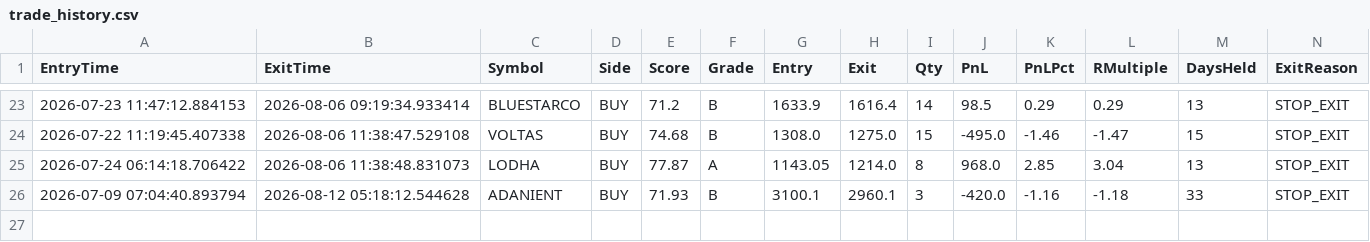
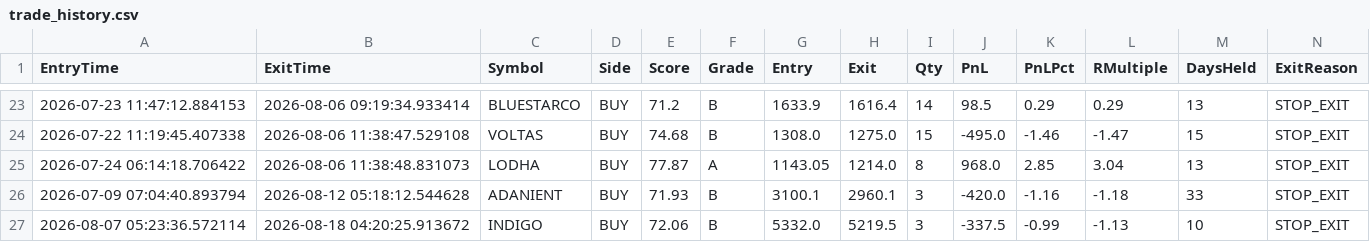
Before and after one commit to bakshad/Hybrid-FVG-Sniper, a CSV file: trade_history.csv, drawn as a sheet; only a part is shown, gaps mark what is left out.

```diff
--- a/trade_history.csv
+++ b/trade_history.csv
@@ -26 +26,2 @@ EntryTime,ExitTime,Symbol,Side,Score,Grade,Entry,Exit,Qty,PnL,PnLPct,RMultiple,D
 2026-07-09 07:04:40.893794,2026-08-12 05:18:12.544628,ADANIENT,BUY,71.93,B,3100.1,2960.1,3,-420.0,-1.16,-1.18,33,STOP_EXIT
+2026-08-07 05:23:36.572114,2026-08-18 04:20:25.913672,INDIGO,BUY,72.06,B,5332.0,5219.5,3,-337.5,-0.99,-1.13,10,STOP_EXIT
```
Also changed, not shown: active_positions.csv.
